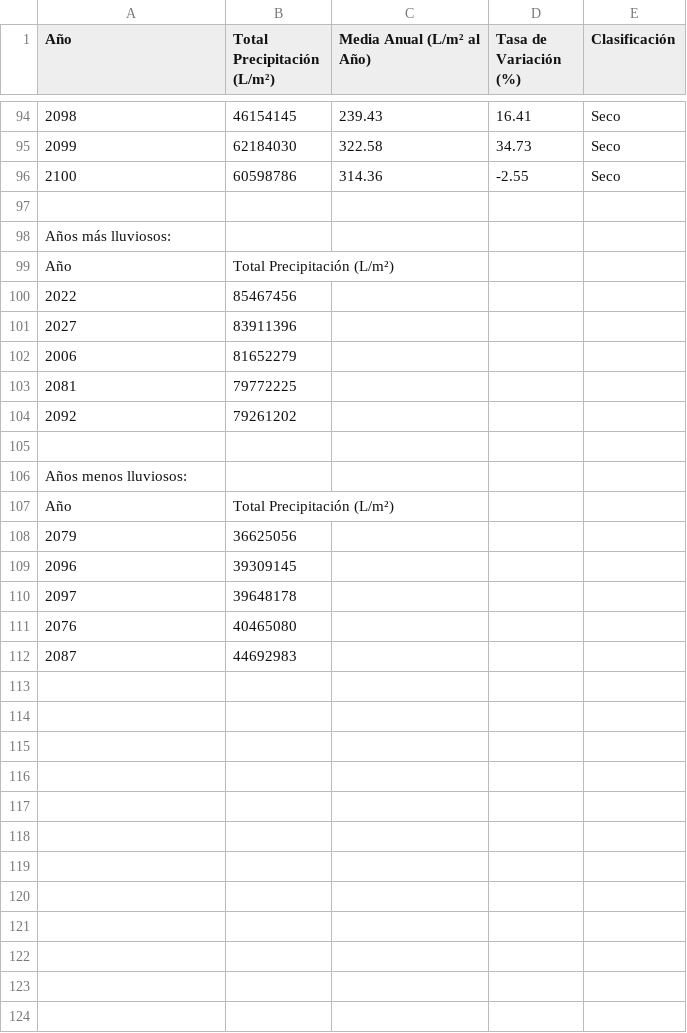
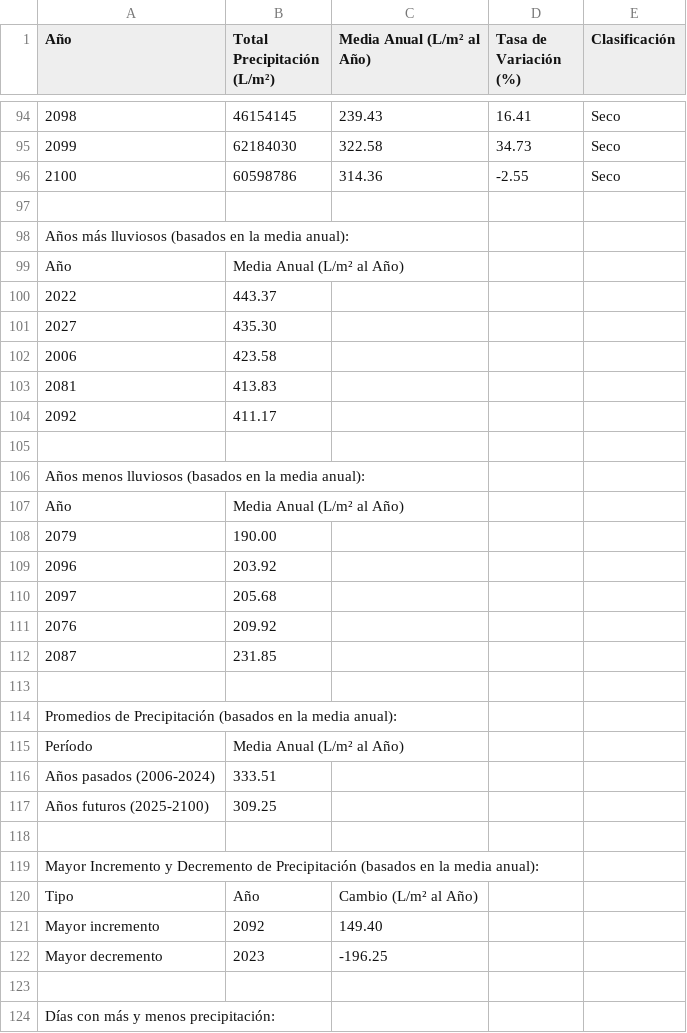
Before and after one commit to CarolinaJF/TA06, a CSV file: E04/dades/resultados.csv, drawn as a sheet; only a part is shown, gaps mark what is left out; the diff covers the shown part only.

```diff
--- a/E04/dades/resultados.csv
+++ b/E04/dades/resultados.csv
@@ -97,16 +97,28 @@ Año,Total Precipitación (L/m²),Media Anual (L/m² al Año),Tasa de Variación
 
-Años más lluviosos:
-Año,Total Precipitación (L/m²)
-2022,85467456
-2027,83911396
-2006,81652279
-2081,79772225
-2092,79261202
+Años más lluviosos (basados en la media anual):
+Año,Media Anual (L/m² al Año)
+2022,443.37
+2027,435.30
+2006,423.58
+2081,413.83
+2092,411.17
 
-Años menos lluviosos:
-Año,Total Precipitación (L/m²)
-2079,36625056
-2096,39309145
-2097,39648178
-2076,40465080
-2087,44692983
+Años menos lluviosos (basados en la media anual):
+Año,Media Anual (L/m² al Año)
+2079,190.00
+2096,203.92
+2097,205.68
+2076,209.92
+2087,231.85
+
+Promedios de Precipitación (basados en la media anual):
+Período,Media Anual (L/m² al Año)
+Años pasados (2006-2024),333.51
+Años futuros (2025-2100),309.25
+
+Mayor Incremento y Decremento de Precipitación (basados en la media anual):
+Tipo,Año,Cambio (L/m² al Año)
+Mayor incremento,2092,149.40
+Mayor decremento,2023,-196.25
+
+Días con más y menos precipitación:
```
Also changed, not shown: 5 added rows elsewhere in this file, 7 other files.
